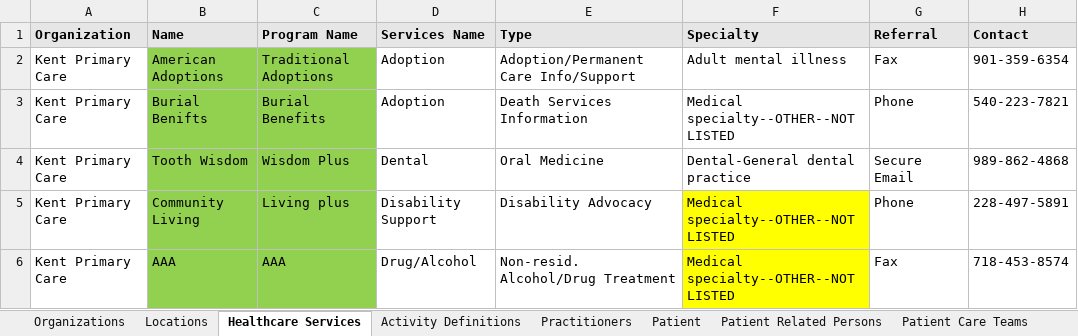
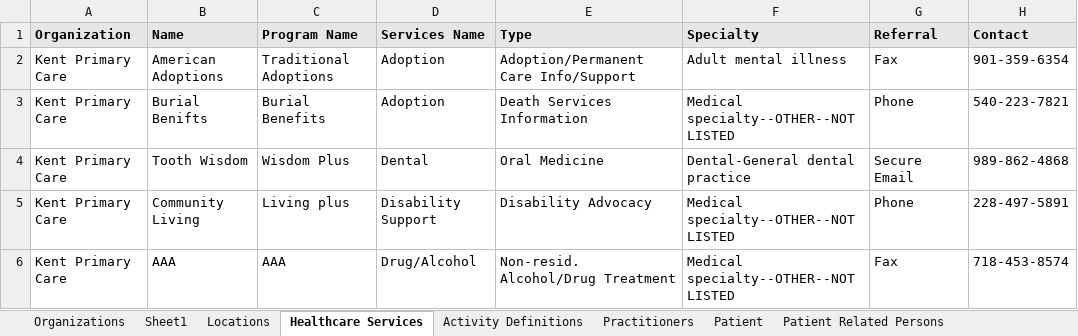
Before and after one commit to cindylifeier/ocp-test-data, an Excel workbook: src/main/resources/OCP.xlsx, sheet Healthcare Services, drawn as a sheet; only a part is shown; values as stored, in another font and other column widths than the file's, no borders; the diff covers the shown part only; the diff names each change by its address in the sheet, - before the commit and + after, or states it on an @@ line.

```diff
--- a/src/main/resources/OCP.xlsx (sheet Healthcare Services)
+++ b/src/main/resources/OCP.xlsx (sheet Healthcare Services)
+sheet tab: Sheet1
-B2:C6 fill: #92D050
+B2:C6 fill: none
-F5:F6 fill: #FFFF00
+F5:F6 fill: none
```
Also changed, not shown: cell formats elsewhere in this sheet, sheet Practitioners, sheet Activity Definitions, sheet Patient Care Teams, sheet Organizations, sheet Locations, sheet Patient Related Persons, 1 more sheet, hidden cells.
